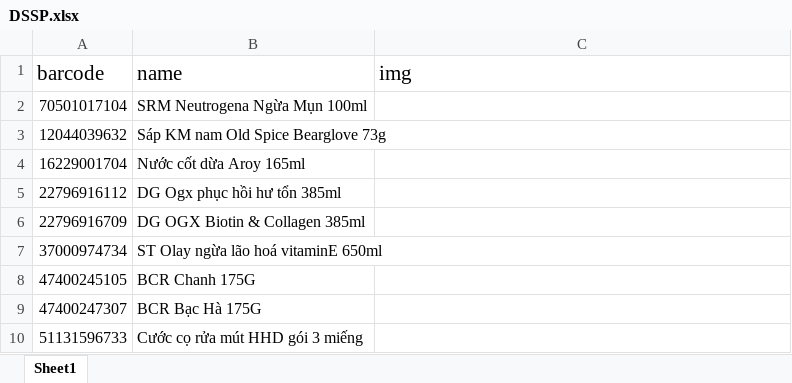
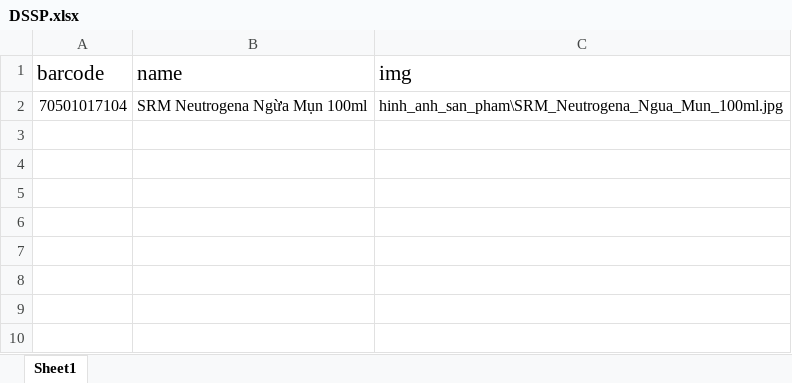
Before and after one commit to damphu1102/Find_IMG, an Excel workbook: DSSP.xlsx, sheet Sheet1, drawn as a sheet; values as stored, in another font and other column widths than the file's, no borders; the diff names each change by its address in the sheet, - before the commit and + after, or states it on an @@ line.

```diff
--- a/DSSP.xlsx (sheet Sheet1)
+++ b/DSSP.xlsx (sheet Sheet1)
-C2 (img): (empty)
+C2 (img): hinh_anh_san_pham\SRM_Neutrogena_Ngua_Mun_100ml.jpg
-row 3: 12044039632 | Sáp KM nam Old Spice Bearglove 73g
-row 4: 16229001704 | Nước cốt dừa Aroy 165ml
-row 5: 22796916112 | DG Ogx phục hồi hư tổn 385ml
-row 6: 22796916709 | DG OGX Biotin & Collagen 385ml
-row 7: 37000974734 | ST Olay ngừa lão hoá vitaminE 650ml
-row 8: 47400245105 | BCR Chanh 175G
-row 9: 47400247307 | BCR Bạc Hà 175G
-row 10: 51131596733 | Cước cọ rửa mút HHD gói 3 miếng
```
Also changed, not shown: 1 other file.
